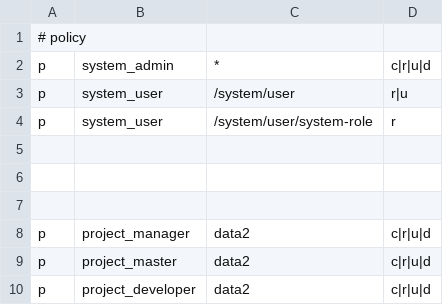
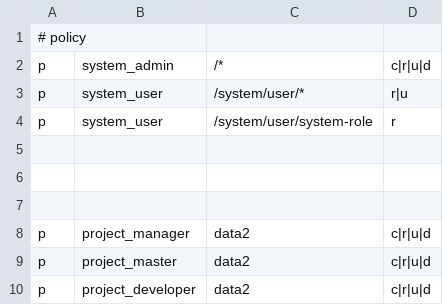
Before and after one commit to tasklify/tasklify, a CSV file: rbac/policy.csv, drawn as a sheet.

```diff
--- a/rbac/policy.csv
+++ b/rbac/policy.csv
@@ -1,4 +1,4 @@
 # policy
-p, system_admin, *, c|r|u|d
-p, system_user, /system/user, r|u
+p, system_admin, /*, c|r|u|d
+p, system_user, /system/user/*, r|u
 p, system_user, /system/user/system-role, r
```
Also changed, not shown: 9 other files.
